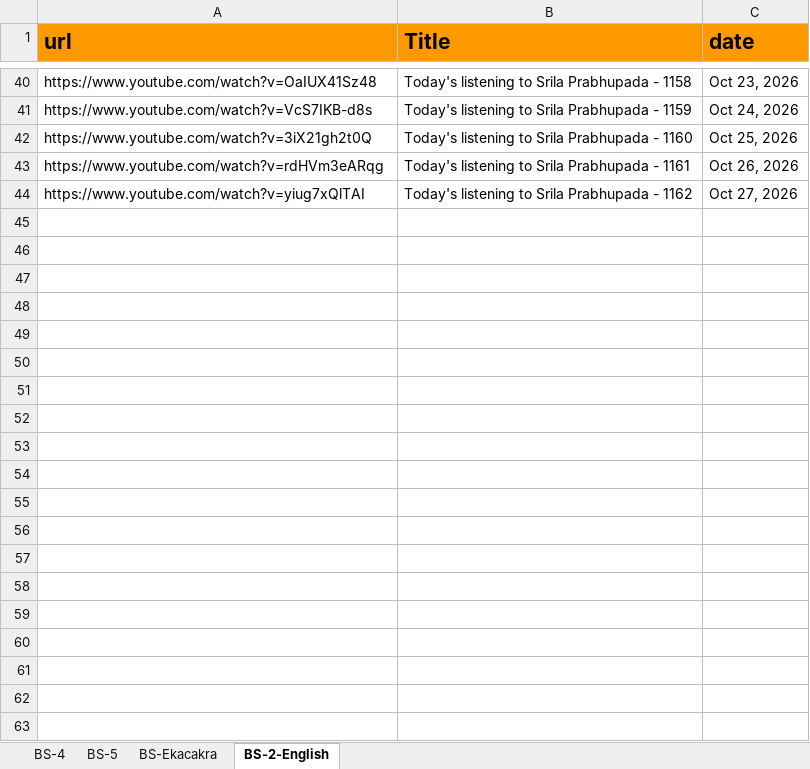
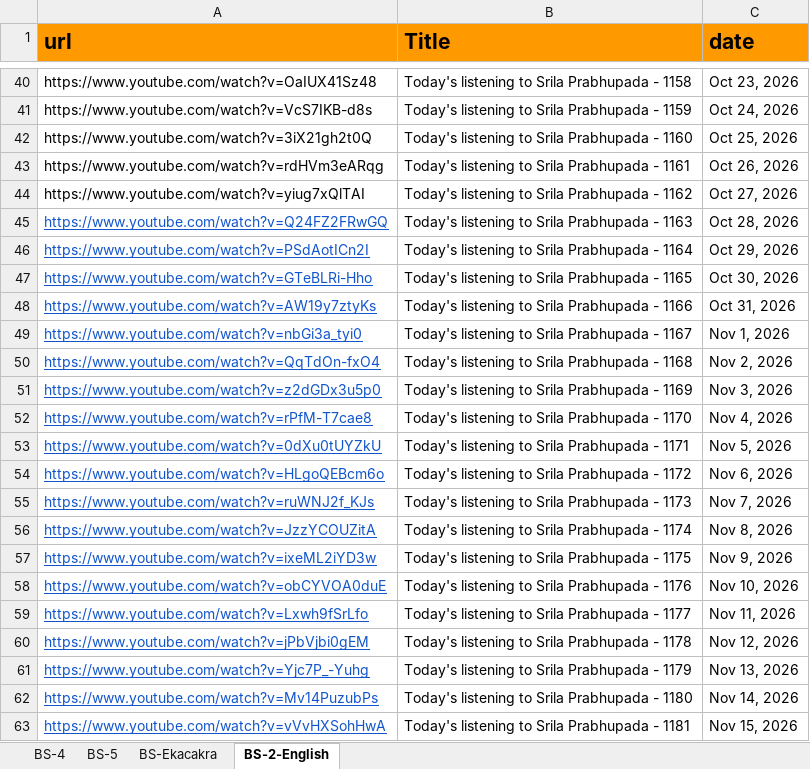
Before and after one commit to dasaanandasvarupanitai/give_web, an Excel workbook: public/Daily Sadhana.xlsx, sheet BS-2-English, drawn as a sheet; only a part is shown, gaps mark what is left out; values as stored, in another font and other column widths than the file's, no borders; the diff covers the shown part only; the diff names each change by its address in the sheet, - before the commit and + after, or states it on an @@ line.

```diff
--- a/public/Daily Sadhana.xlsx (sheet BS-2-English)
+++ b/public/Daily Sadhana.xlsx (sheet BS-2-English)
+row 45: https://www.youtube.com/watch?v=Q24FZ2FRwGQ | Today's listening to Srila Prabhupada - 1163 | Oct 28, 2026
+row 46: https://www.youtube.com/watch?v=PSdAotICn2I | Today's listening to Srila Prabhupada - 1164 | Oct 29, 2026
+row 47: https://www.youtube.com/watch?v=GTeBLRi-Hho | Today's listening to Srila Prabhupada - 1165 | Oct 30, 2026
+row 48: https://www.youtube.com/watch?v=AW19y7ztyKs | Today's listening to Srila Prabhupada - 1166 | Oct 31, 2026
+row 49: https://www.youtube.com/watch?v=nbGi3a_tyi0 | Today's listening to Srila Prabhupada - 1167 | Nov 1, 2026
+row 50: https://www.youtube.com/watch?v=QqTdOn-fxO4 | Today's listening to Srila Prabhupada - 1168 | Nov 2, 2026
+row 51: https://www.youtube.com/watch?v=z2dGDx3u5p0 | Today's listening to Srila Prabhupada - 1169 | Nov 3, 2026
+row 52: https://www.youtube.com/watch?v=rPfM-T7cae8 | Today's listening to Srila Prabhupada - 1170 | Nov 4, 2026
+row 53: https://www.youtube.com/watch?v=0dXu0tUYZkU | Today's listening to Srila Prabhupada - 1171 | Nov 5, 2026
+row 54: https://www.youtube.com/watch?v=HLgoQEBcm6o | Today's listening to Srila Prabhupada - 1172 | Nov 6, 2026
+row 55: https://www.youtube.com/watch?v=ruWNJ2f_KJs | Today's listening to Srila Prabhupada - 1173 | Nov 7, 2026
+row 56: https://www.youtube.com/watch?v=JzzYCOUZitA | Today's listening to Srila Prabhupada - 1174 | Nov 8, 2026
+row 57: https://www.youtube.com/watch?v=ixeML2iYD3w | Today's listening to Srila Prabhupada - 1175 | Nov 9, 2026
+row 58: https://www.youtube.com/watch?v=obCYVOA0duE | Today's listening to Srila Prabhupada - 1176 | Nov 10, 2026
+row 59: https://www.youtube.com/watch?v=Lxwh9fSrLfo | Today's listening to Srila Prabhupada - 1177 | Nov 11, 2026
+row 60: https://www.youtube.com/watch?v=jPbVjbi0gEM | Today's listening to Srila Prabhupada - 1178 | Nov 12, 2026
+row 61: https://www.youtube.com/watch?v=Yjc7P_-Yuhg | Today's listening to Srila Prabhupada - 1179 | Nov 13, 2026
+row 62: https://www.youtube.com/watch?v=Mv14PuzubPs | Today's listening to Srila Prabhupada - 1180 | Nov 14, 2026
+row 63: https://www.youtube.com/watch?v=vVvHXSohHwA | Today's listening to Srila Prabhupada - 1181 | Nov 15, 2026
```
Also changed, not shown: 20 added rows elsewhere in this sheet, 12 other files.
